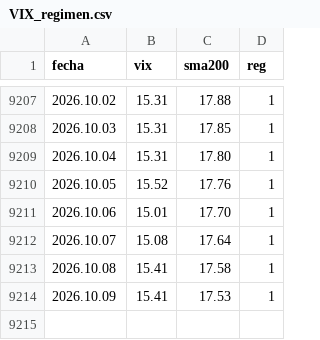
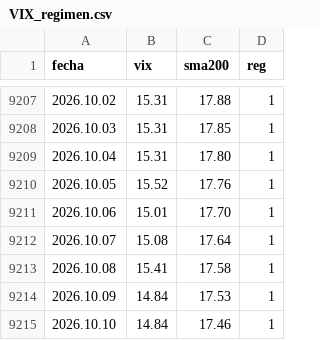
Before and after one commit to Oaragunde/vxn-feed, a CSV file: VIX_regimen.csv, drawn as a sheet; only a part is shown, gaps mark what is left out.

```diff
--- a/VIX_regimen.csv
+++ b/VIX_regimen.csv
@@ -9213,2 +9213,3 @@ fecha;vix;sma200;reg
 2026.10.08;15.41;17.58;1
-2026.10.09;15.41;17.53;1
+2026.10.09;14.84;17.53;1
+2026.10.10;14.84;17.46;1
```
Also changed, not shown: GVZ_regimen.csv, VXN_regimen.csv.
